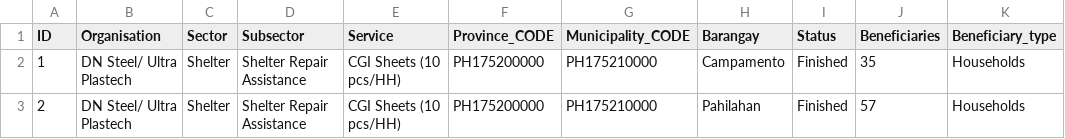
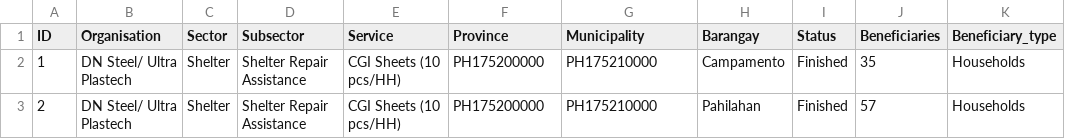
Before and after one commit to PhilippineRedCross/2015-TY-Nona-Melor-, a CSV file: data/3W_Data.csv, drawn as a sheet; only a part is shown.

Commit message:
Add files via upload

```diff
--- a/data/3W_Data.csv
+++ b/data/3W_Data.csv
@@ -1,2 +1,2 @@
-ID;Organisation;Sector;Subsector;Service;Province_CODE;Municipality_CODE;Barangay;Status;Beneficiaries;Beneficiary_type
+ID;Organisation;Sector;Subsector;Service;Province;Municipality;Barangay;Status;Beneficiaries;Beneficiary_type
 1;DN Steel/ Ultra Plastech;Shelter;Shelter Repair Assistance;CGI Sheets (10 pcs/HH);PH175200000;PH175210000;Campamento;Finished;35;Households
```
